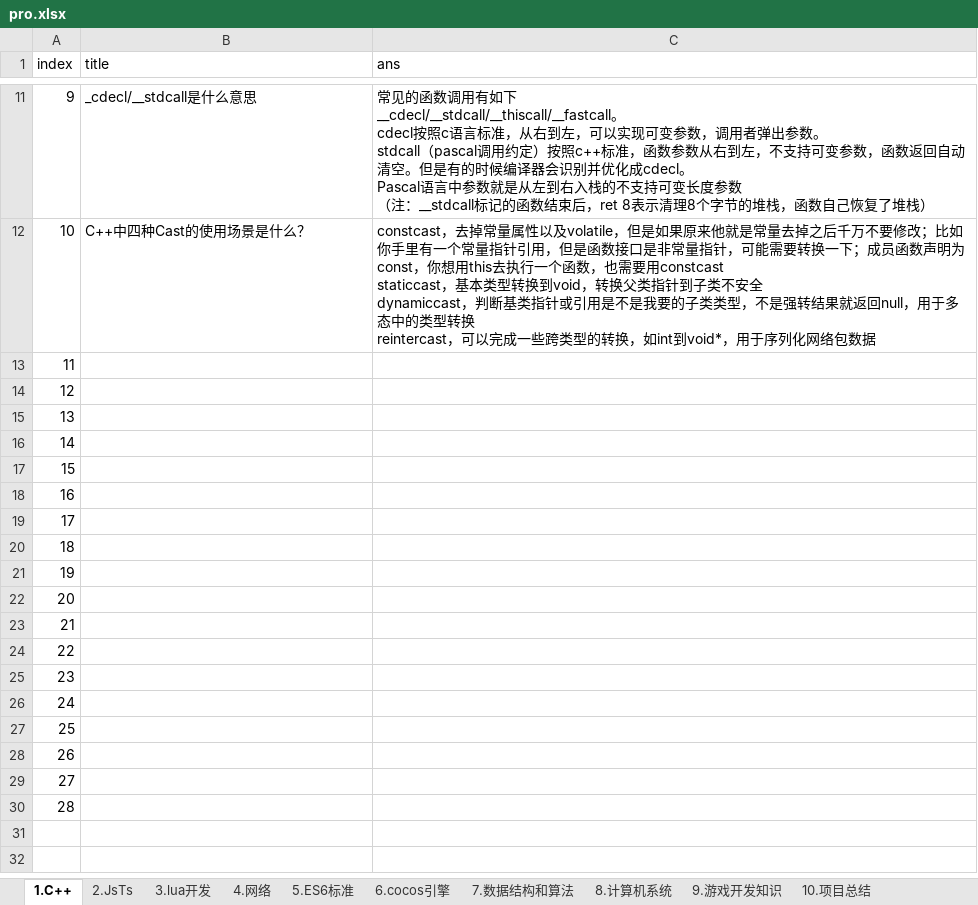
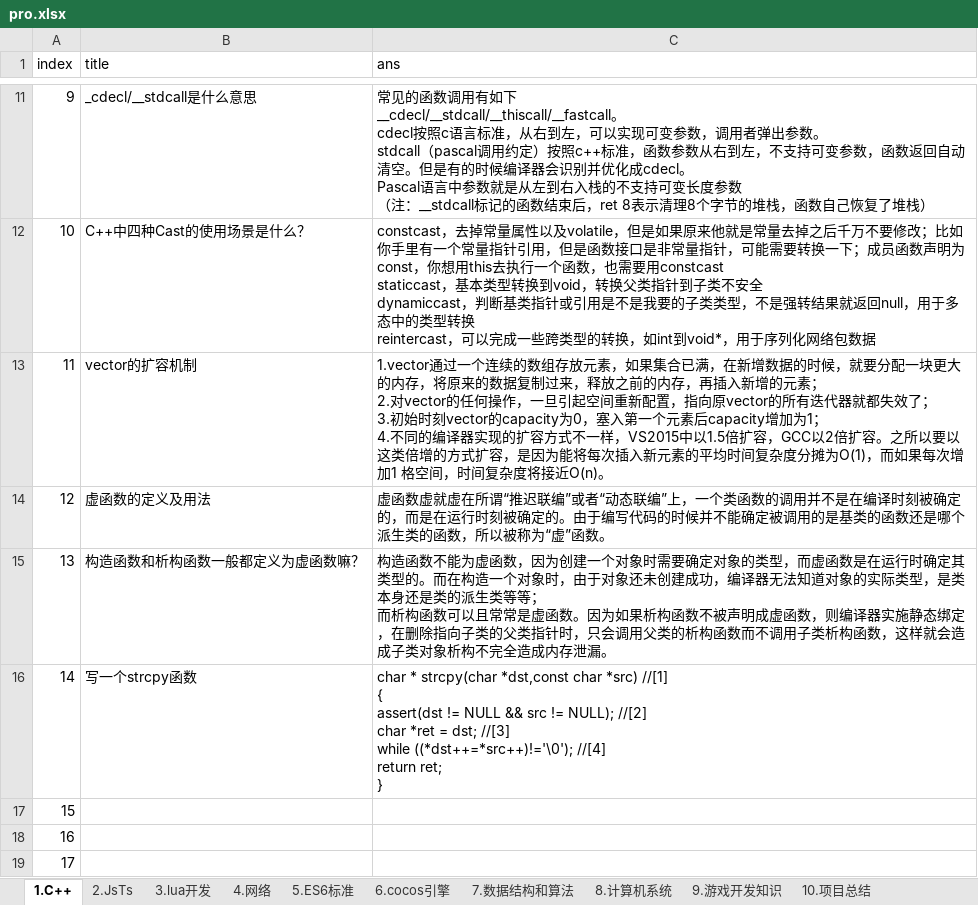
Before and after one commit to itismyera/interview, an Excel workbook: src/pro/pro.xlsx, sheet 1.C++, drawn as a sheet; only a part is shown, gaps mark what is left out; the shorter side is filled out with more unchanged rows; values as stored, in another font and other column widths than the file's, no borders; ↵ is a line break in a cell; the diff names each change by its address in the sheet, - before the commit and + after, or states it on an @@ line.

```diff
--- a/src/pro/pro.xlsx (sheet 1.C++)
+++ b/src/pro/pro.xlsx (sheet 1.C++)
-B13 (title): (empty)
+B13 (title): vector的扩容机制
-C13 (ans): (empty)
+C13 (ans): 1.vector通过一个连续的数组存放元素，如果集合已满，在新增数据的时候，就要分配一块更大的内存，将原来的数据复制过来，释放之前的内存，再插入新增的元素； ↵ 2.对vector的任何操作，一旦引起空间重新配置，指向原vector的所有迭代器就都失效了； ↵ 3.初始时刻vector的capacity为0，塞入第一个元素后capacity增加为1； ↵ 4.不同的编译器实现的扩容方式不一样，VS2015中以1.5倍扩容，GCC以2倍扩容。之所以要以这类倍增的方式扩容，是因为能将每次插入新元素的平均时间复杂度分摊为O(1)，而如果每次增加1 格空间，时间复杂度将接近O(n)。
-B14 (title): (empty)
+B14 (title): 虚函数的定义及用法
-C14 (ans): (empty)
+C14 (ans): 虚函数虚就虚在所谓“推迟联编”或者“动态联编”上，一个类函数的调用并不是在编译时刻被确定的，而是在运行时刻被确定的。由于编写代码的时候并不能确定被调用的是基类的函数还是哪个派生类的函数，所以被称为“虚”函数。
-B15 (title): (empty)
+B15 (title): 构造函数和析构函数一般都定义为虚函数嘛？
-C15 (ans): (empty)
+C15 (ans): 构造函数不能为虚函数，因为创建一个对象时需要确定对象的类型，而虚函数是在运行时确定其类型的。而在构造一个对象时，由于对象还未创建成功，编译器无法知道对象的实际类型，是类本身还是类的派生类等等； ↵ 而析构函数可以且常常是虚函数。因为如果析构函数不被声明成虚函数，则编译器实施静态绑定，在删除指向子类的父类指针时，只会调用父类的析构函数而不调用子类析构函数，这样就会造成子类对象析构不完全造成内存泄漏。
-B16 (title): (empty)
+B16 (title): 写一个strcpy函数
-C16 (ans): (empty)
+C16 (ans): char * strcpy(char *dst,const char *src) //[1] ↵ { ↵ assert(dst != NULL && src != NULL); //[2] ↵ char *ret = dst; //[3] ↵ while ((*dst++=*src++)!='\0'); //[4] ↵ return ret; ↵ }
```
Also changed, not shown: sheet 4.网络, sheet 8.计算机系统, 2 other files.
